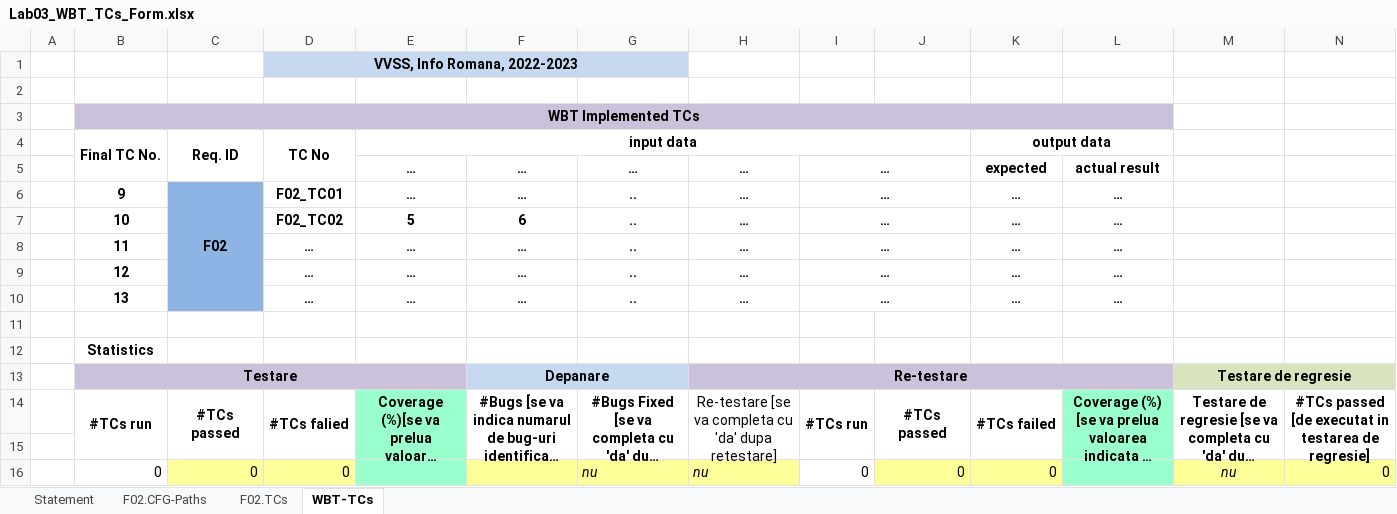
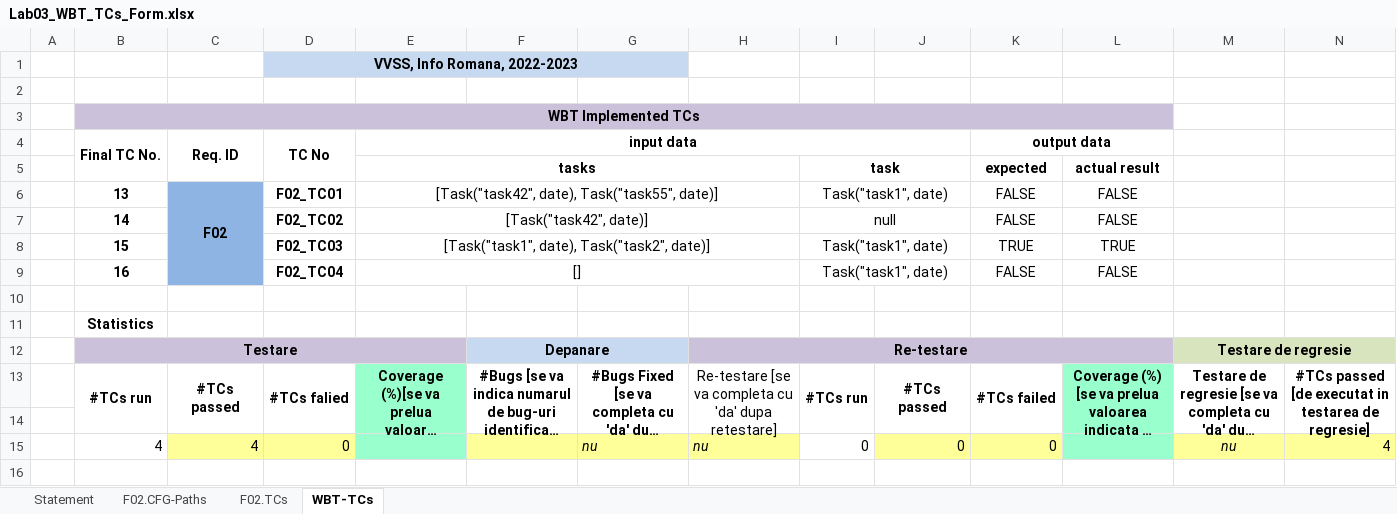
Before and after one commit to catalinhalbes/DeltaPlan, an Excel workbook: Docs/Lab03/Lab03_WBT_TCs_Form.xlsx, sheet WBT-TCs, drawn as a sheet; long unchanged cells end in …; values as stored, in another font and other column widths than the file's, no borders; removed rows and columns are numbered as before the commit, all else as after; the diff names each change by its address in the sheet, - before the commit and + after, or states it on an @@ line.

```diff
--- a/Docs/Lab03/Lab03_WBT_TCs_Form.xlsx (sheet WBT-TCs)
+++ b/Docs/Lab03/Lab03_WBT_TCs_Form.xlsx (sheet WBT-TCs)
-row 5:  |  |  |  | … | … | … | … | … |  | expected | actual result
-row 6:  | 9 | F02 | F02_TC01 | … | … | .. | … | … |  | … | …
-row 7:  | 10 |  | F02_TC02 | 5 | 6 | .. | … | … |  | … | …
-row 8:  | 11 |  | … | … | … | .. | … | … |  | … | …
-row 9:  | 12 |  | … | … | … | .. | … | … |  | … | …
-row 10:  | 13 |  | … | … | … | .. | … | … |  | … | …
+row 5:  |  |  |  | tasks |  |  |  | task |  | expected | actual result
+row 6:  | 13 | F02 | F02_TC01 | [Task("task42", date), Task("task55", date)] |  |  |  | Task("task1", date) |  | FALSE | FALSE
+row 7:  | 14 |  | F02_TC02 | [Task("task42", date)] |  |  |  | null |  | FALSE | FALSE
+row 8:  | 15 |  | F02_TC03 | [Task("task1", date), Task("task2", date)] |  |  |  | Task("task1", date) |  | TRUE | TRUE
+row 9:  | 16 |  | F02_TC04 | [] |  |  |  | Task("task1", date) |  | FALSE | FALSE
-B15 (Final TC No.): 0
+B15 (Final TC No.): 4
-C15 (Req. ID): 0
+C15 (Req. ID): 4
-N15: 0
+N15: 4
```
Also changed, not shown: sheet F02.TCs, formulas that keep their value, 3 other files.
